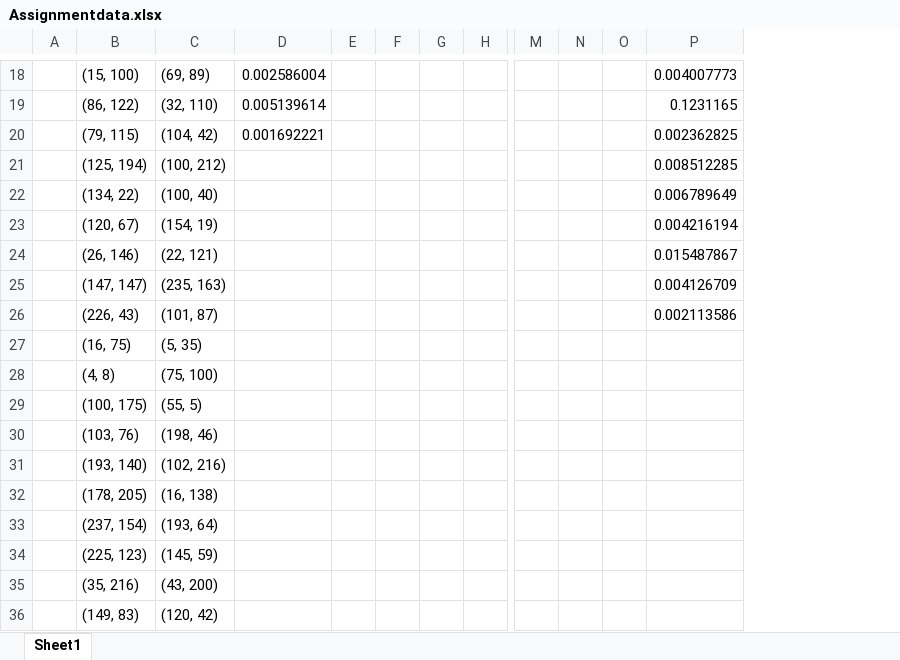
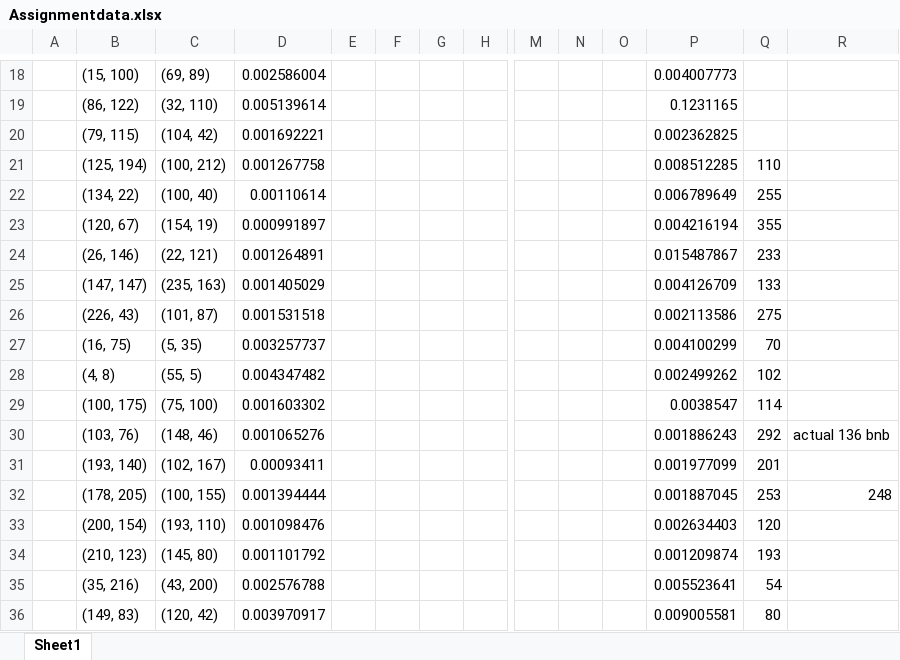
Before and after one commit to RebanthK/Machines_and_intellegence_aca20rk, an Excel workbook: COM1005_Assignment_2021/Assignmentdata.xlsx, sheet Sheet1, drawn as a sheet; only a part is shown, gaps mark what is left out; values as stored, in another font and other column widths than the file's, no borders; removed rows and columns are numbered as before the commit, all else as after; rows hold the shown columns only; the diff covers the shown part only; the diff names each change by its address in the sheet, - before the commit and + after, or states it on an @@ line.

Commit message:
data

```diff
--- a/COM1005_Assignment_2021/Assignmentdata.xlsx (sheet Sheet1)
+++ b/COM1005_Assignment_2021/Assignmentdata.xlsx (sheet Sheet1)
+column Q, rows 21-32: 110 | 255 | 355 | 233 | 133 | 275 | 70 | 102 | 114 | 292 | 201 | 253; rows 35-36: 54 | 80
+column R, rows 30-32: actual 136 bnb |  | 248
-D21: (empty)
+D21: 0.001267758
-D22: (empty)
+D22: 0.00110614
-D23: (empty)
+D23: 0.000991897
-D24: (empty)
+D24: 0.001264891
-D25: (empty)
+D25: 0.001405029
-D26: (empty)
+D26: 0.001531518
-D27: (empty)
+D27: 0.003257737
-P27: (empty)
+P27: 0.004100299
-C28: (75, 100)
+C28: (55, 5)
-D28: (empty)
+D28: 0.004347482
-P28: (empty)
+P28: 0.002499262
-C29: (55, 5)
+C29: (75, 100)
-D29: (empty)
+D29: 0.001603302
-P29: (empty)
+P29: 0.0038547
-C30: (198, 46)
+C30: (148, 46)
-D30: (empty)
+D30: 0.001065276
-P30: (empty)
+P30: 0.001886243
-C31: (102, 216)
+C31: (102, 167)
-D31: (empty)
+D31: 0.00093411
-P31: (empty)
+P31: 0.001977099
-C32: (16, 138)
+C32: (100, 155)
-D32: (empty)
+D32: 0.001394444
-P32: (empty)
+P32: 0.001887045
-row 33:  | (237, 154) | (193, 64)
-row 34:  | (225, 123) | (145, 59)
+row 33:  | (200, 154) | (193, 110) | 0.001098476 |  |  |  |  |  |  |  | 0.002634403 | 120
+row 34:  | (210, 123) | (145, 80) | 0.001101792 |  |  |  |  |  |  |  | 0.001209874 | 193
-D35: (empty)
+D35: 0.002576788
-P35: (empty)
+P35: 0.005523641
-D36: (empty)
+D36: 0.003970917
-P36: (empty)
+P36: 0.009005581
```
Also changed, not shown: 7 added rows, 7 removed rows and 25 edited cells elsewhere in this sheet.
